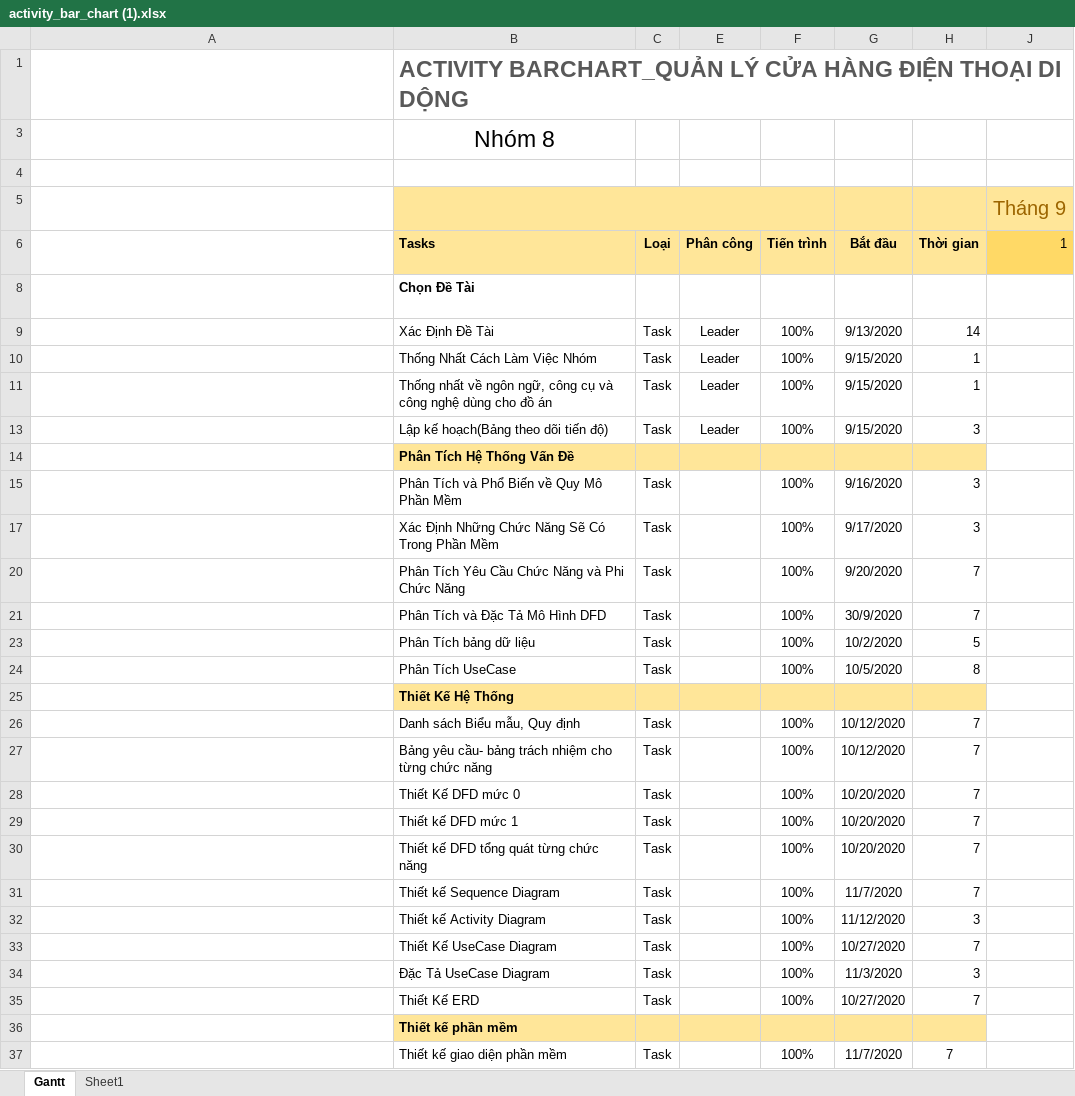
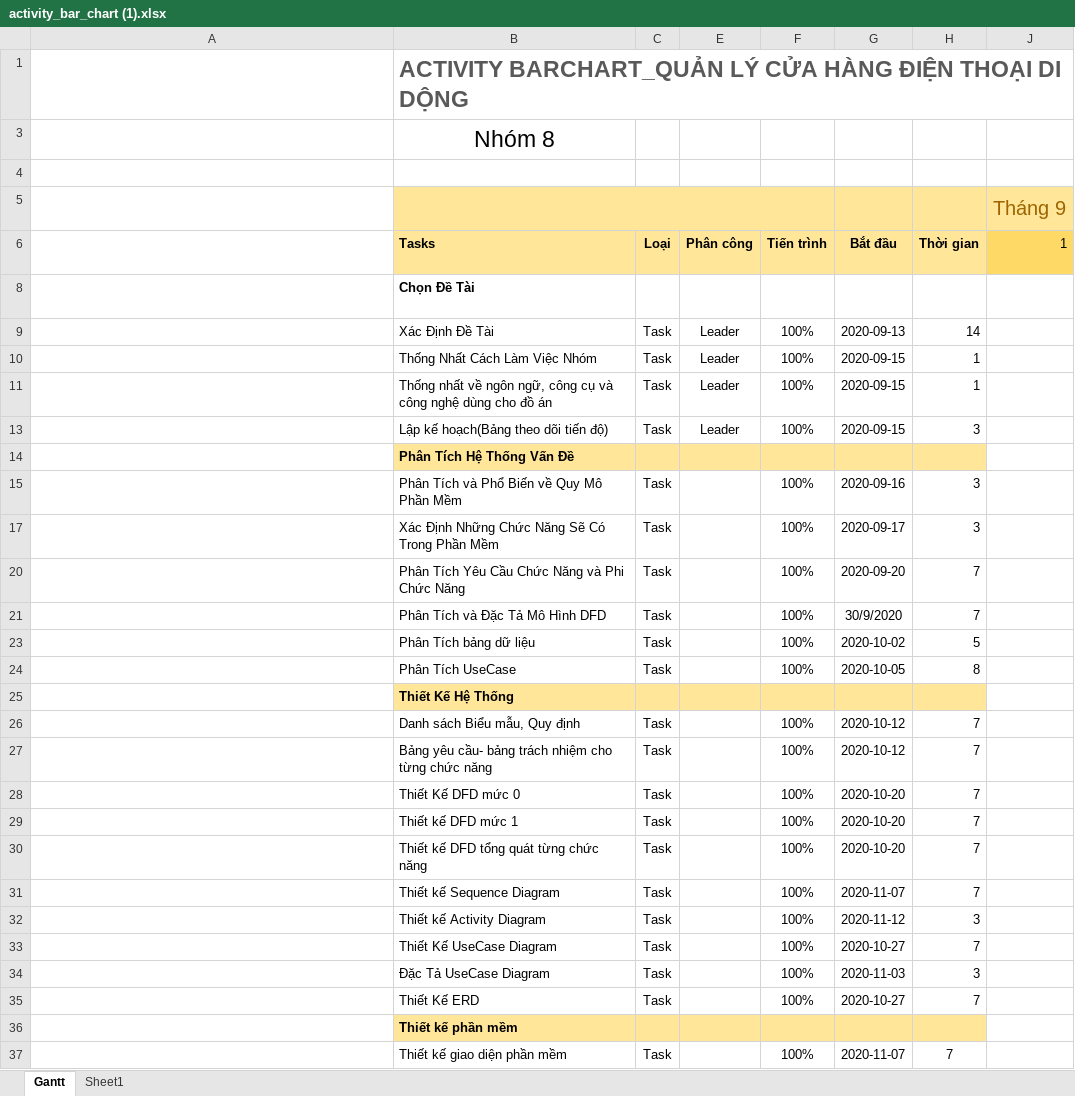
Before and after one commit to cong-nghe-pham-mem/QuanLyCuaHangDienThoai, an Excel workbook: activity_bar_chart (1).xlsx, sheet Gantt, drawn as a sheet; only a part is shown; long unchanged cells end in …; values as stored, in another font and other column widths than the file's, no borders; conditional formats and table styles not drawn; the diff covers the shown part only; the diff names each change by its address in the sheet, - before the commit and + after, or states it on an @@ line.

Commit message:
Update activity_bar_chart (1).xlsx

```diff
--- a/activity_bar_chart (1).xlsx (sheet Gantt)
+++ b/activity_bar_chart (1).xlsx (sheet Gantt)
-G9: 9/13/2020
+G9: 2020-09-13
-G10:G11: 9/15/2020
+G10:G11: 2020-09-15
-G13: 9/15/2020
+G13: 2020-09-15
-G15: 9/16/2020
+G15: 2020-09-16
-G17: 9/17/2020
+G17: 2020-09-17
-G20: 9/20/2020
+G20: 2020-09-20
-G23: 10/2/2020
+G23: 2020-10-02
-G24: 10/5/2020
+G24: 2020-10-05
-G26:G27: 10/12/2020
+G26:G27: 2020-10-12
-G28:G30: 10/20/2020
+G28:G30: 2020-10-20
-G31: 11/7/2020
+G31: 2020-11-07
-G32: 11/12/2020
+G32: 2020-11-12
-G33: 10/27/2020
+G33: 2020-10-27
-G34: 11/3/2020
+G34: 2020-11-03
-G35: 10/27/2020
+G35: 2020-10-27
-G37: 11/7/2020
+G37: 2020-11-07
```
Also changed, not shown: 33 edited cells elsewhere in this sheet, hidden cells.
